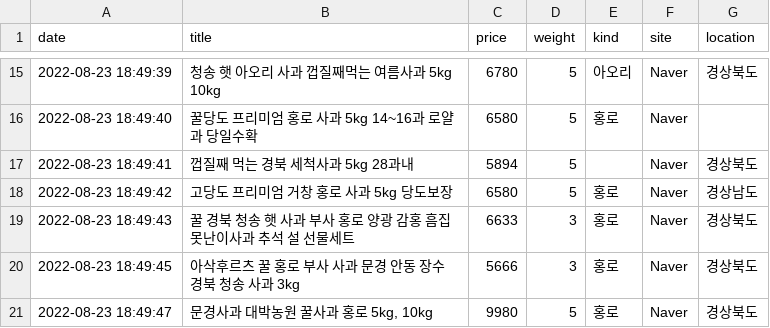
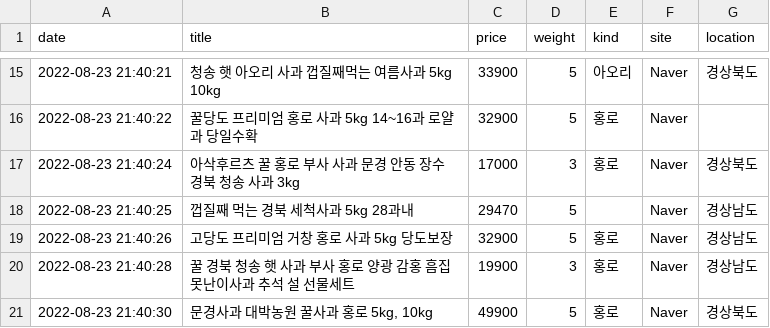
Before and after one commit to justin95214/MarketCurly-Moniterling_Recommand_System, a CSV file: crawling_file/source/naver.csv, drawn as a sheet; only a part is shown, gaps mark what is left out; the diff covers the shown part only.

```diff
--- a/crawling_file/source/naver.csv
+++ b/crawling_file/source/naver.csv
@@ -15,7 +15,7 @@
-2022-08-23 18:49:39,청송 햇 아오리 사과 껍질째먹는 여름사과 5kg 10kg,6780,5,아오리,Naver,경상북도
-2022-08-23 18:49:40,꿀당도 프리미엄 홍로 사과 5kg 14~16과 로얄과 당일수확,6580,5,홍로,Naver,
-2022-08-23 18:49:41,껍질째 먹는 경북 세척사과 5kg 28과내,5894,5,,Naver,경상북도
-2022-08-23 18:49:42,고당도 프리미엄 거창 홍로 사과 5kg 당도보장,6580,5,홍로,Naver,경상남도
-2022-08-23 18:49:43,꿀 경북 청송 햇 사과 부사 홍로 양광 감홍 흠집 못난이사과 추석 설 선물세트,6633,3,홍로,Naver,경상북도
-2022-08-23 18:49:45,아삭후르츠 꿀 홍로 부사 사과 문경 안동 장수 경북 청송 사과 3kg,5666,3,홍로,Naver,경상북도
-2022-08-23 18:49:47,"문경사과 대박농원 꿀사과 홍로 5kg, 10kg",9980,5,홍로,Naver,경상북도
+2022-08-23 21:40:21,청송 햇 아오리 사과 껍질째먹는 여름사과 5kg 10kg,33900,5,아오리,Naver,경상북도
+2022-08-23 21:40:22,꿀당도 프리미엄 홍로 사과 5kg 14~16과 로얄과 당일수확,32900,5,홍로,Naver,
+2022-08-23 21:40:24,아삭후르츠 꿀 홍로 부사 사과 문경 안동 장수 경북 청송 사과 3kg,17000,3,홍로,Naver,경상북도
+2022-08-23 21:40:25,껍질째 먹는 경북 세척사과 5kg 28과내,29470,5,,Naver,경상남도
+2022-08-23 21:40:26,고당도 프리미엄 거창 홍로 사과 5kg 당도보장,32900,5,홍로,Naver,경상남도
+2022-08-23 21:40:28,꿀 경북 청송 햇 사과 부사 홍로 양광 감홍 흠집 못난이사과 추석 설 선물세트,19900,3,홍로,Naver,경상남도
+2022-08-23 21:40:30,"문경사과 대박농원 꿀사과 홍로 5kg, 10kg",49900,5,홍로,Naver,경상북도
```
Also changed, not shown: 33 edited cells elsewhere in this file, crawling_file/source/coupang.csv, crawling_file/source/gmarket.csv, 4 other files.
